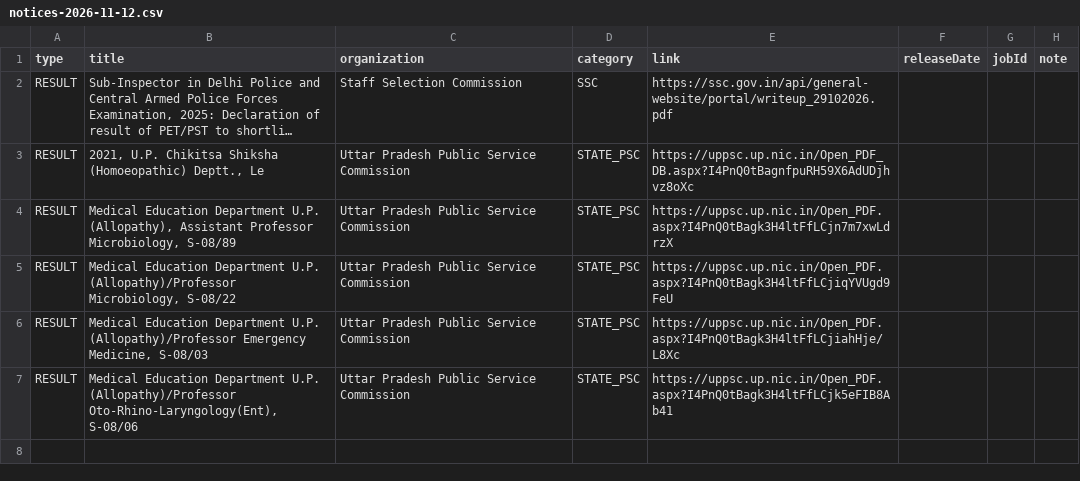
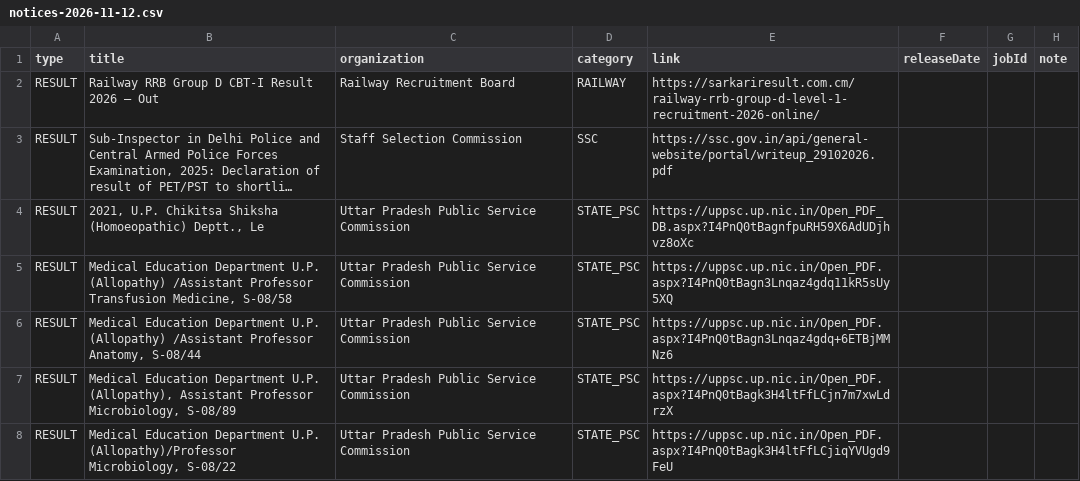
Before and after one commit to Ankit-Yadav9988/Sarkari-Bharti, a CSV file: pipeline/out/notices-2026-11-12.csv, drawn as a sheet; long unchanged cells end in …; removed rows and columns are numbered as before the commit, all else as after; the diff names each change by its address in the sheet, - before the commit and + after, or states it on an @@ line.

```diff
--- a/pipeline/out/notices-2026-11-12.csv
+++ b/pipeline/out/notices-2026-11-12.csv
+row 2: RESULT | Railway RRB Group D CBT-I Result 2026 – Out | Railway Recruitment Board | RAILWAY | https://sarkariresult.com.cm/railway-rrb-group-d-level-1-recruitment-2026-online/
+row 5: RESULT | Medical Education Department U.P. (Allopathy) /Assistant Professor Transfusion Medicine, S-08/58 | Uttar Pradesh Public Service Commission | STATE_PSC | https://uppsc.up.nic.in/Open_PDF.aspx?I4PnQ0tBagn3Lnqaz4gdq11kR5sUy5XQ
+row 6: RESULT | Medical Education Department U.P. (Allopathy) /Assistant Professor Anatomy, S-08/44 | Uttar Pradesh Public Service Commission | STATE_PSC | https://uppsc.up.nic.in/Open_PDF.aspx?I4PnQ0tBagn3Lnqaz4gdq+6ETBjMMNz6
-row 6: RESULT | Medical Education Department U.P. (Allopathy)/Professor Emergency Medicine, S-08/03 | Uttar Pradesh Public Service Commission | STATE_PSC | https://uppsc.up.nic.in/Open_PDF.aspx?I4PnQ0tBagk3H4ltFfLCjiahHje/L8Xc
-row 7: RESULT | Medical Education Department U.P. (Allopathy)/Professor Oto-Rhino-Laryngology(Ent), S-08/06 | Uttar Pradesh Public Service Commission | STATE_PSC | https://uppsc.up.nic.in/Open_PDF.aspx?I4PnQ0tBagk3H4ltFfLCjk5eFIB8Ab41
```
Also changed, not shown: 1 other file.
